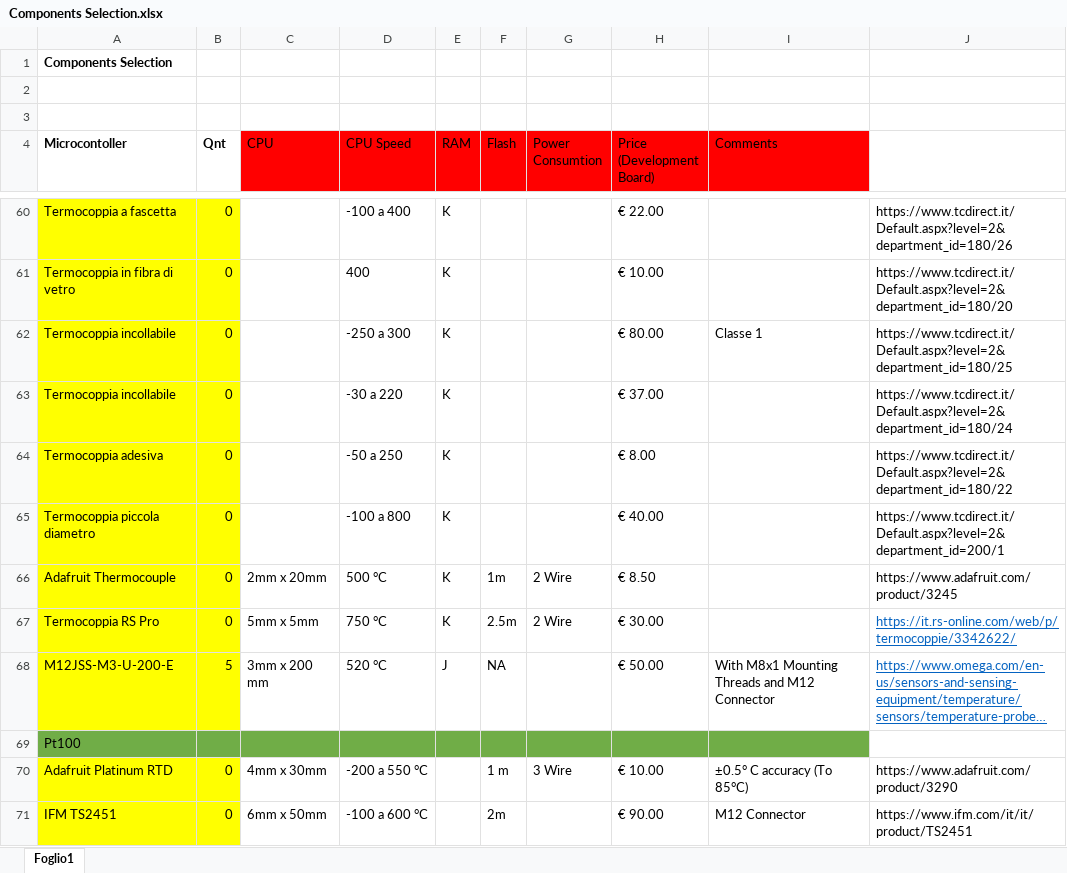
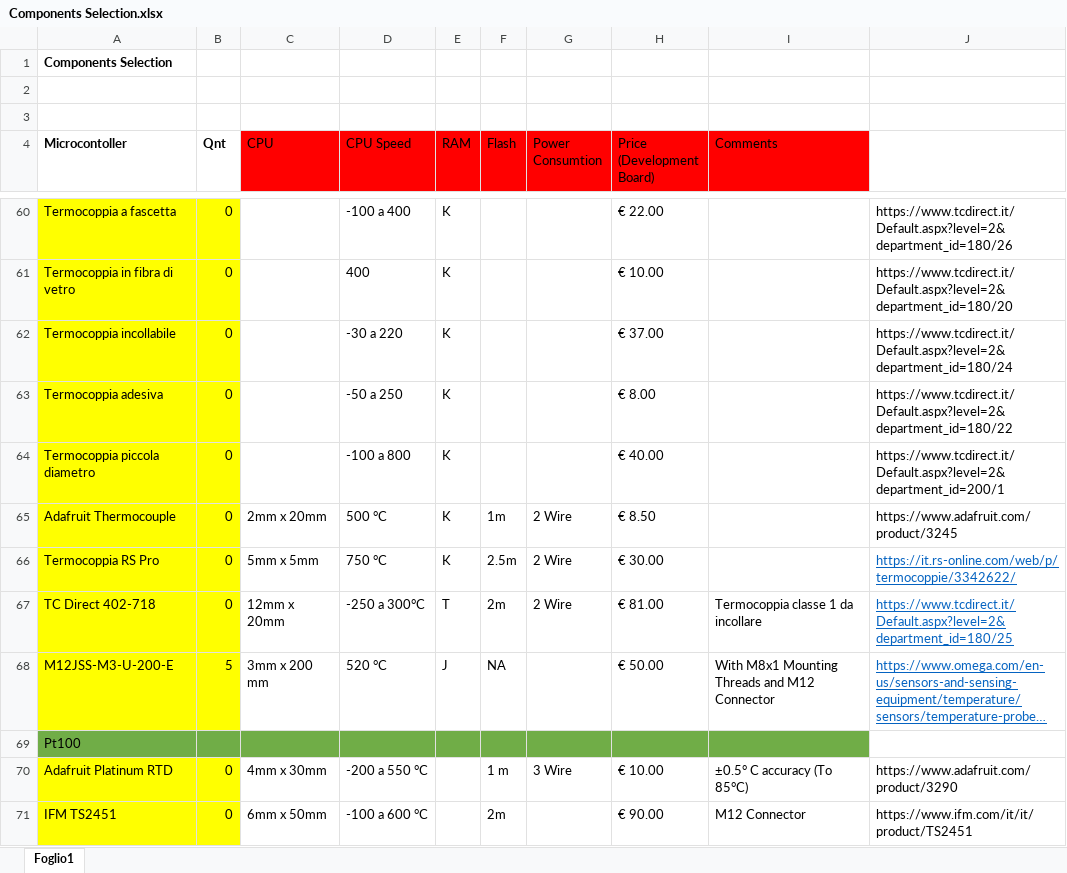
Before and after one commit to MircoM99/electronics, an Excel workbook: Test Stand/Documents/Components Selection.xlsx, sheet Foglio1, drawn as a sheet; only a part is shown, gaps mark what is left out; long unchanged cells end in …; values as stored, in another font and other column widths than the file's, no borders; removed rows and columns are numbered as before the commit, all else as after; the diff names each change by its address in the sheet, - before the commit and + after, or states it on an @@ line.

Commit message:
Updated Test schematic and PCB Design

```diff
--- a/Test Stand/Documents/Components Selection.xlsx (sheet Foglio1)
+++ b/Test Stand/Documents/Components Selection.xlsx (sheet Foglio1)
-row 62: Termocoppia incollabile | 0 |  | -250 a 300 | K |  |  | € 80.00 | Classe 1 | https://www.tcdirect.it/Default.aspx?level=2&department_id=180/25
+row 67: TC Direct 402-718 | 0 | 12mm x 20mm | -250 a 300°C | T | 2m | 2 Wire | € 81.00 | Termocoppia classe 1 da incollare | https://www.tcdirect.it/Default.aspx?level=2&department_id=180/25
```
Also changed, not shown: 12 other files.
